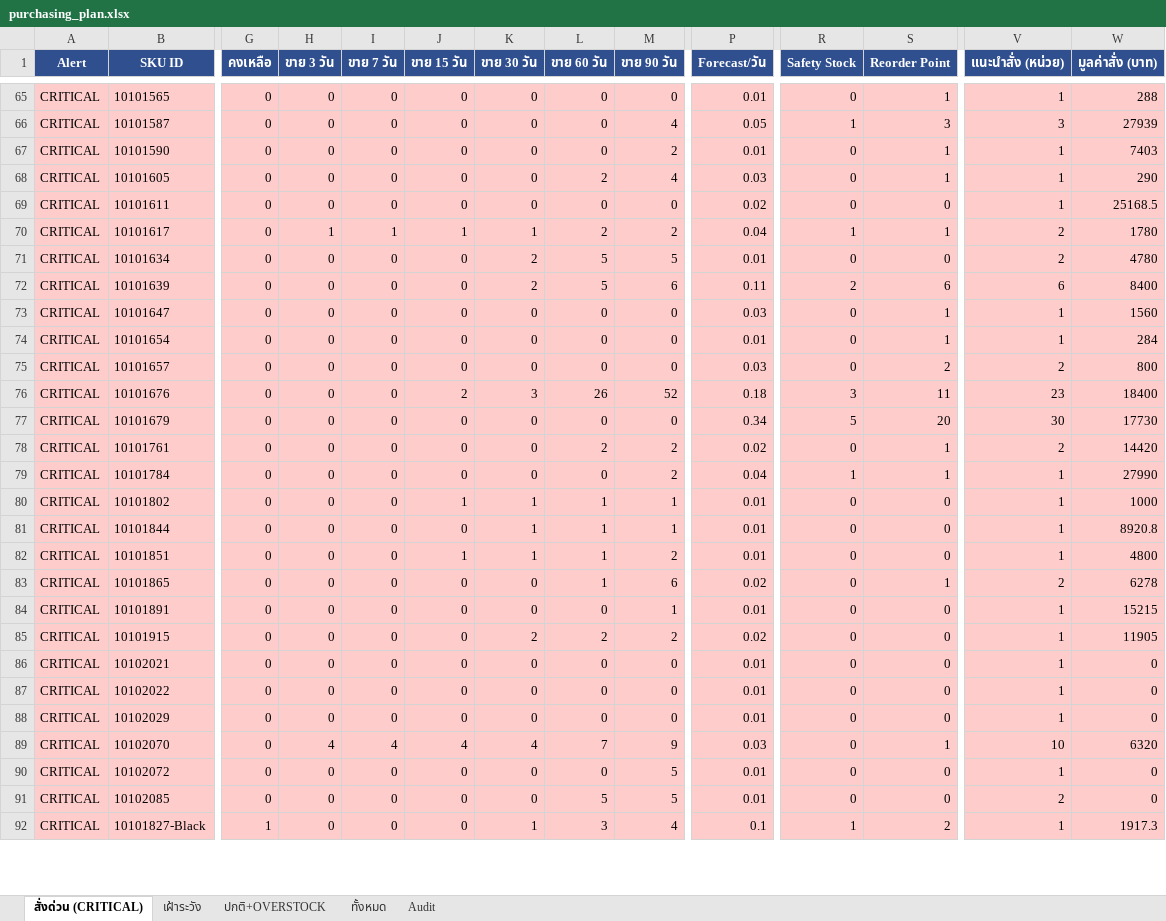
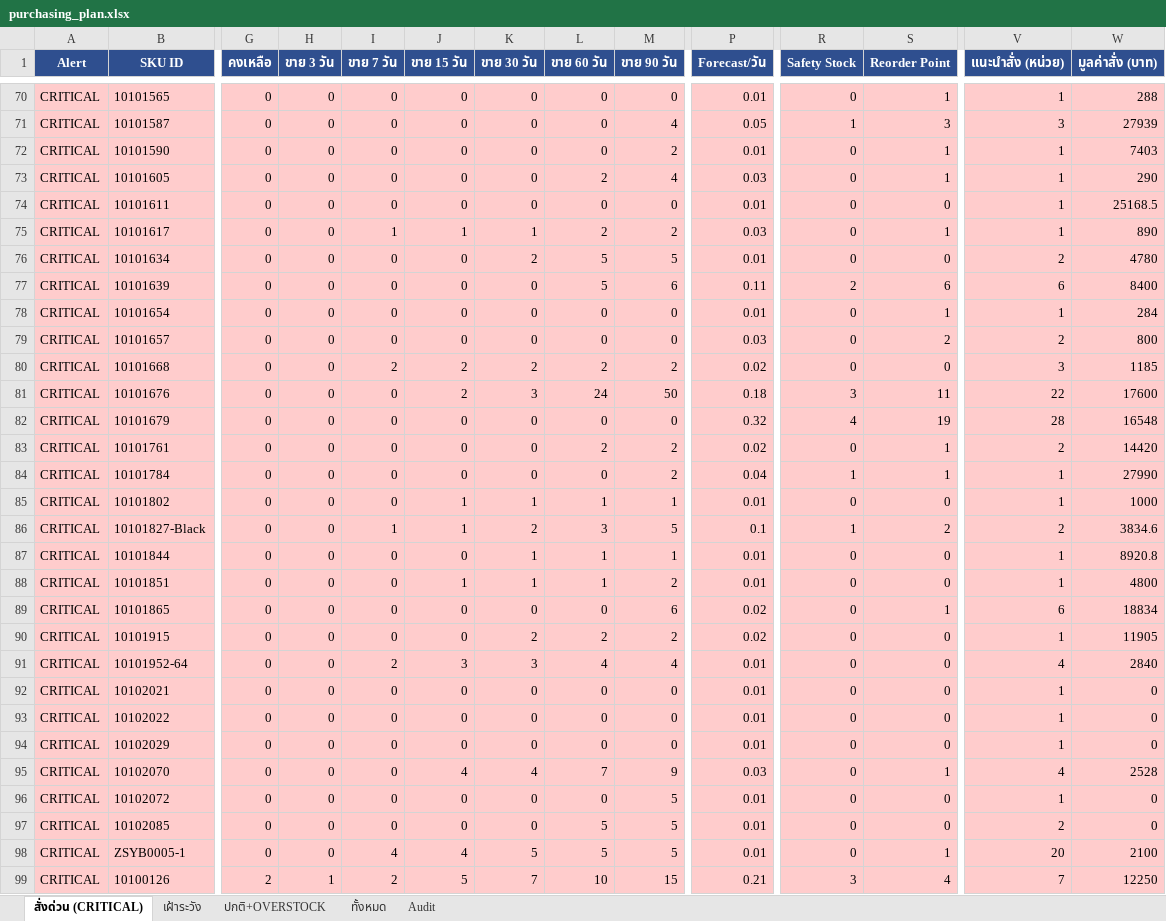
Before and after one commit to aimanproductdevelopment-design/purchase-planning, an Excel workbook: output/purchasing_plan.xlsx, sheet สั่งด่วน (CRITICAL), drawn as a sheet; only a part is shown, gaps mark what is left out; values as stored, in another font and other column widths than the file's, no borders; removed rows and columns are numbered as before the commit, all else as after; rows hold the shown columns only; the diff covers the shown part only; the diff names each change by its address in the sheet, - before the commit and + after, or states it on an @@ line.

Commit message:
auto-update: stock 2026-09-08

```diff
--- a/output/purchasing_plan.xlsx (sheet สั่งด่วน (CRITICAL))
+++ b/output/purchasing_plan.xlsx (sheet สั่งด่วน (CRITICAL))
-P74 (Forecast/วัน): 0.02
+P74 (Forecast/วัน): 0.01
-H75 (ขาย 3 วัน): 1
+H75 (ขาย 3 วัน): 0
-P75 (Forecast/วัน): 0.04
+P75 (Forecast/วัน): 0.03
-R75 (Safety Stock): 1
+R75 (Safety Stock): 0
-V75 (แนะนำสั่ง (หน่วย)): 2
+V75 (แนะนำสั่ง (หน่วย)): 1
-W75 (มูลค่าสั่ง (บาท)): 1780
+W75 (มูลค่าสั่ง (บาท)): 890
-K77 (ขาย 30 วัน): 2
+K77 (ขาย 30 วัน): 0
-row 73: CRITICAL | 10101647 | 0 | 0 | 0 | 0 | 0 | 0 | 0 | 0.03 | 0 | 1 | 1 | 1560
+row 80: CRITICAL | 10101668 | 0 | 0 | 2 | 2 | 2 | 2 | 2 | 0.02 | 0 | 0 | 3 | 1185
-L81 (ขาย 60 วัน): 26
+L81 (ขาย 60 วัน): 24
-M81 (ขาย 90 วัน): 52
+M81 (ขาย 90 วัน): 50
-V81 (แนะนำสั่ง (หน่วย)): 23
+V81 (แนะนำสั่ง (หน่วย)): 22
-W81 (มูลค่าสั่ง (บาท)): 18400
+W81 (มูลค่าสั่ง (บาท)): 17600
-P82 (Forecast/วัน): 0.34
+P82 (Forecast/วัน): 0.32
-R82 (Safety Stock): 5
+R82 (Safety Stock): 4
-S82 (Reorder Point): 20
+S82 (Reorder Point): 19
-V82 (แนะนำสั่ง (หน่วย)): 30
+V82 (แนะนำสั่ง (หน่วย)): 28
-W82 (มูลค่าสั่ง (บาท)): 17730
+W82 (มูลค่าสั่ง (บาท)): 16548
+row 86: CRITICAL | 10101827-Black | 0 | 0 | 1 | 1 | 2 | 3 | 5 | 0.1 | 1 | 2 | 2 | 3834.6
-L89 (ขาย 60 วัน): 1
+L89 (ขาย 60 วัน): 0
-V89 (แนะนำสั่ง (หน่วย)): 2
+V89 (แนะนำสั่ง (หน่วย)): 6
-W89 (มูลค่าสั่ง (บาท)): 6278
+W89 (มูลค่าสั่ง (บาท)): 18834
-row 84: CRITICAL | 10101891 | 0 | 0 | 0 | 0 | 0 | 0 | 1 | 0.01 | 0 | 0 | 1 | 15215
+row 91: CRITICAL | 10101952-64 | 0 | 0 | 2 | 3 | 3 | 4 | 4 | 0.01 | 0 | 0 | 4 | 2840
-H95 (ขาย 3 วัน): 4
+H95 (ขาย 3 วัน): 0
-I95 (ขาย 7 วัน): 4
+I95 (ขาย 7 วัน): 0
-V95 (แนะนำสั่ง (หน่วย)): 10
+V95 (แนะนำสั่ง (หน่วย)): 4
-W95 (มูลค่าสั่ง (บาท)): 6320
+W95 (มูลค่าสั่ง (บาท)): 2528
-row 92: CRITICAL | 10101827-Black | 1 | 0 | 0 | 0 | 1 | 3 | 4 | 0.1 | 1 | 2 | 1 | 1917.3
+row 98: CRITICAL | ZSYB0005-1 | 0 | 0 | 4 | 4 | 5 | 5 | 5 | 0.01 | 0 | 1 | 20 | 2100
+row 99: CRITICAL | 10100126 | 2 | 1 | 2 | 5 | 7 | 10 | 15 | 0.21 | 3 | 4 | 7 | 12250
```
Also changed, not shown: 9 added rows, 4 removed rows and 73 edited cells elsewhere in this sheet, sheet ทั้งหมด, sheet Audit, sheet ปกติ+OVERSTOCK, sheet เฝ้าระวัง.
